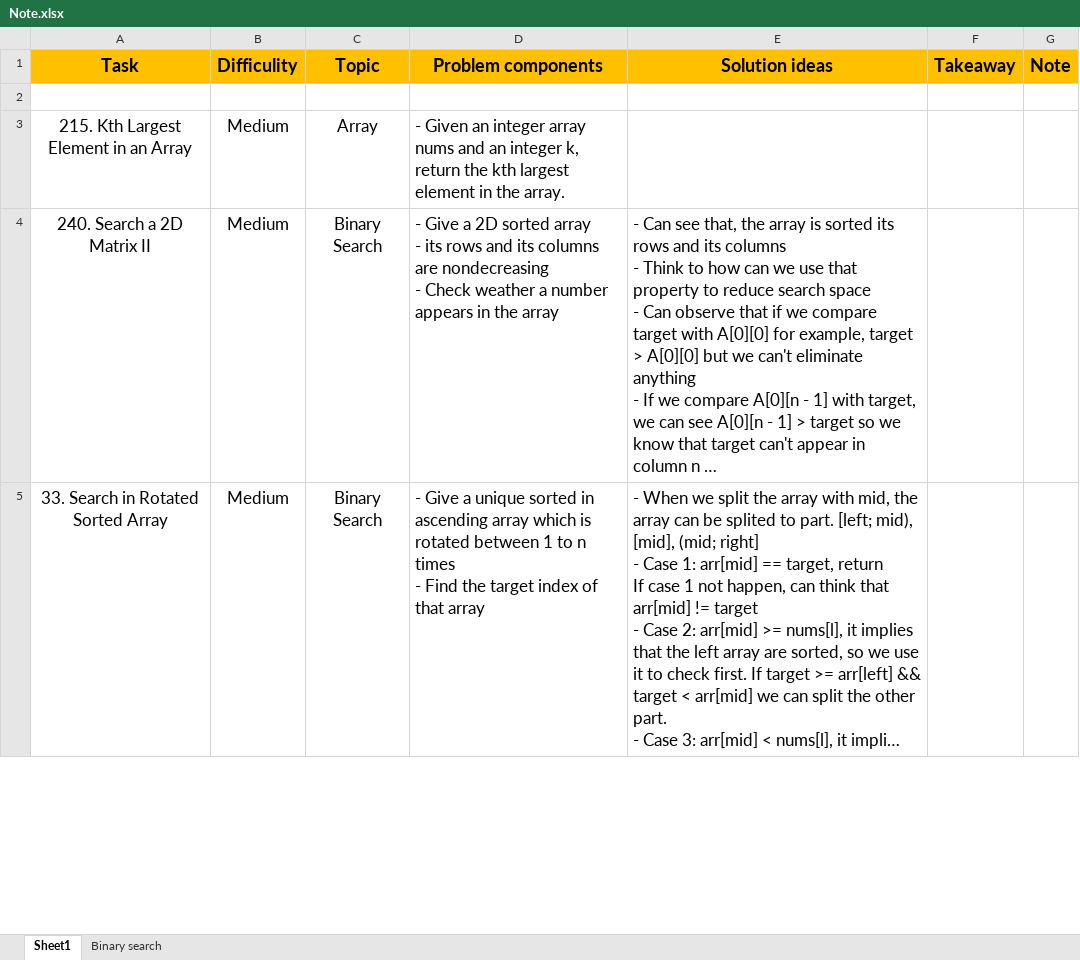
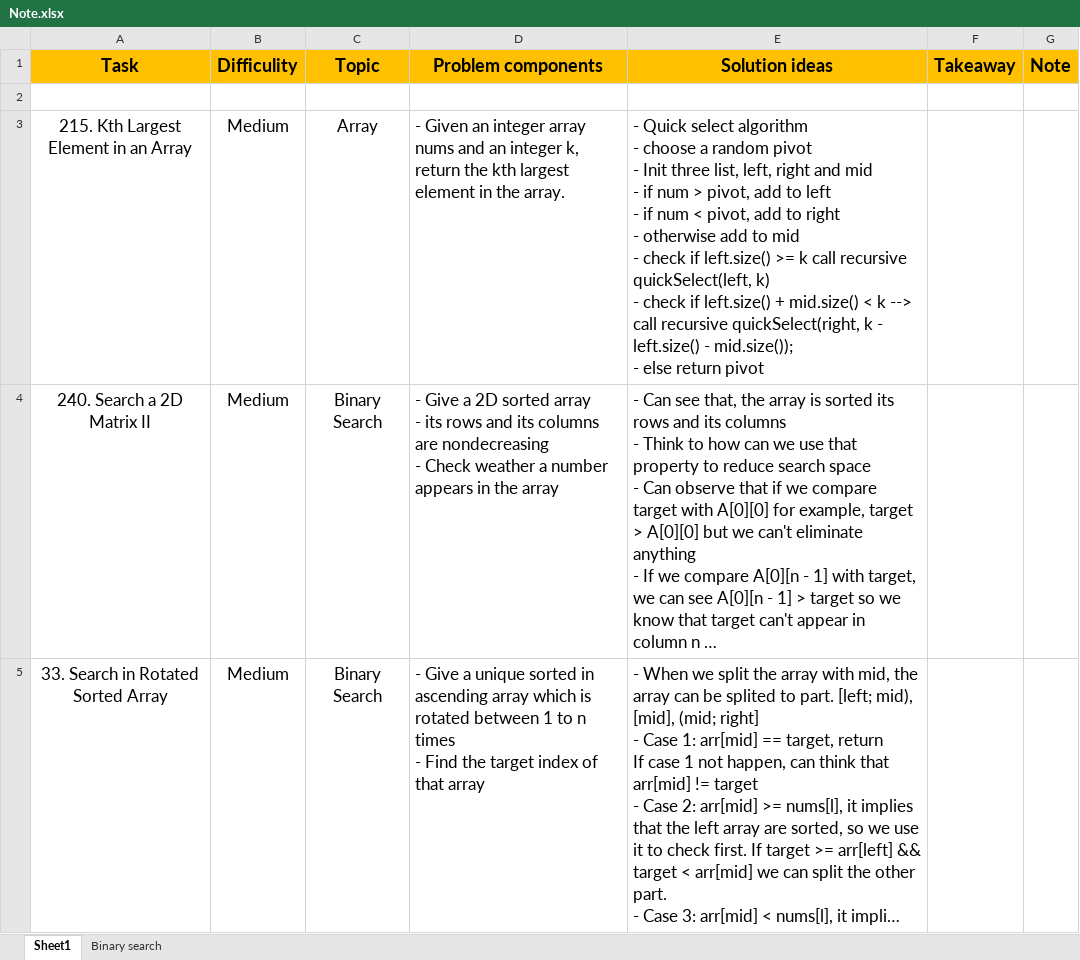
Before and after one commit to lvhung14/Notes, an Excel workbook: Note.xlsx, sheet Sheet1, drawn as a sheet; only a part is shown; long unchanged cells end in …; values as stored, in another font and other column widths than the file's, no borders; conditional formats not drawn; ↵ is a line break in a cell; the diff names each change by its address in the sheet, - before the commit and + after, or states it on an @@ line.

Commit message:
Good luck git add .!

```diff
--- a/Note.xlsx (sheet Sheet1)
+++ b/Note.xlsx (sheet Sheet1)
-E3 (Solution ideas): (empty)
+E3 (Solution ideas): - Quick select algorithm ↵ - choose a random pivot ↵ - Init three list, left, right and mid ↵ - if num > pivot, add to left ↵ - if num < pivot, add to right ↵ - otherwise add to mid ↵ - check if left.size() >= k call recursive quickSelect(left, k) ↵ - check if left.size() + mid.size() < k --> call recursive quickSelect(right, k - left.size() - mid.size()); ↵ - else return pivot
```
